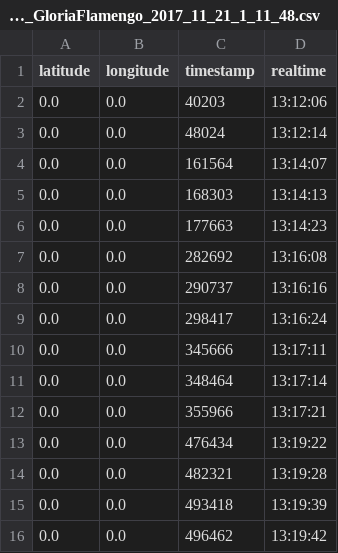
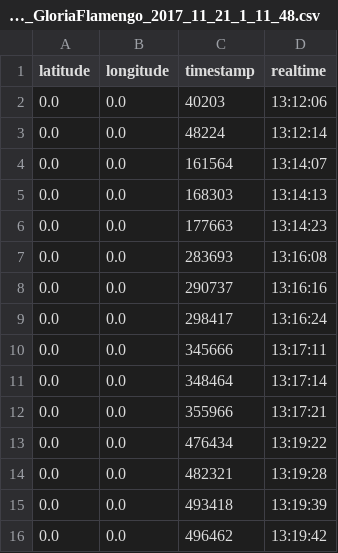
Before and after one commit to adornodev/TCC-Lunar, a CSV file: FinalCourseAssignment/Dataset/20171129/GloriaFlamengo/Pothole_GloriaFlamengo_2017_11_21_1_11_48.csv, drawn as a sheet.

```diff
--- a/FinalCourseAssignment/Dataset/20171129/GloriaFlamengo/Pothole_GloriaFlamengo_2017_11_21_1_11_48.csv
+++ b/FinalCourseAssignment/Dataset/20171129/GloriaFlamengo/Pothole_GloriaFlamengo_2017_11_21_1_11_48.csv
@@ -2,3 +2,3 @@ latitude	longitude	timestamp	realtime
 0.0	0.0	40203	13:12:06
-0.0	0.0	48024	13:12:14
+0.0	0.0	48224	13:12:14
 0.0	0.0	161564	13:14:07
@@ -6,3 +6,3 @@ latitude	longitude	timestamp	realtime
 0.0	0.0	177663	13:14:23
-0.0	0.0	282692	13:16:08
+0.0	0.0	283693	13:16:08
 0.0	0.0	290737	13:16:16
```
Also changed, not shown: FinalCourseAssignment/Dataset/20171129/Aterro/Pothole_Aterro_2017_11_21_1_3_37.csv, FinalCourseAssignment/Dataset/20171129/HumaitaBotafogo/Pothole_HumaitaBotafogo_2017_11_21_0_46_7.csv, 13 other files.
